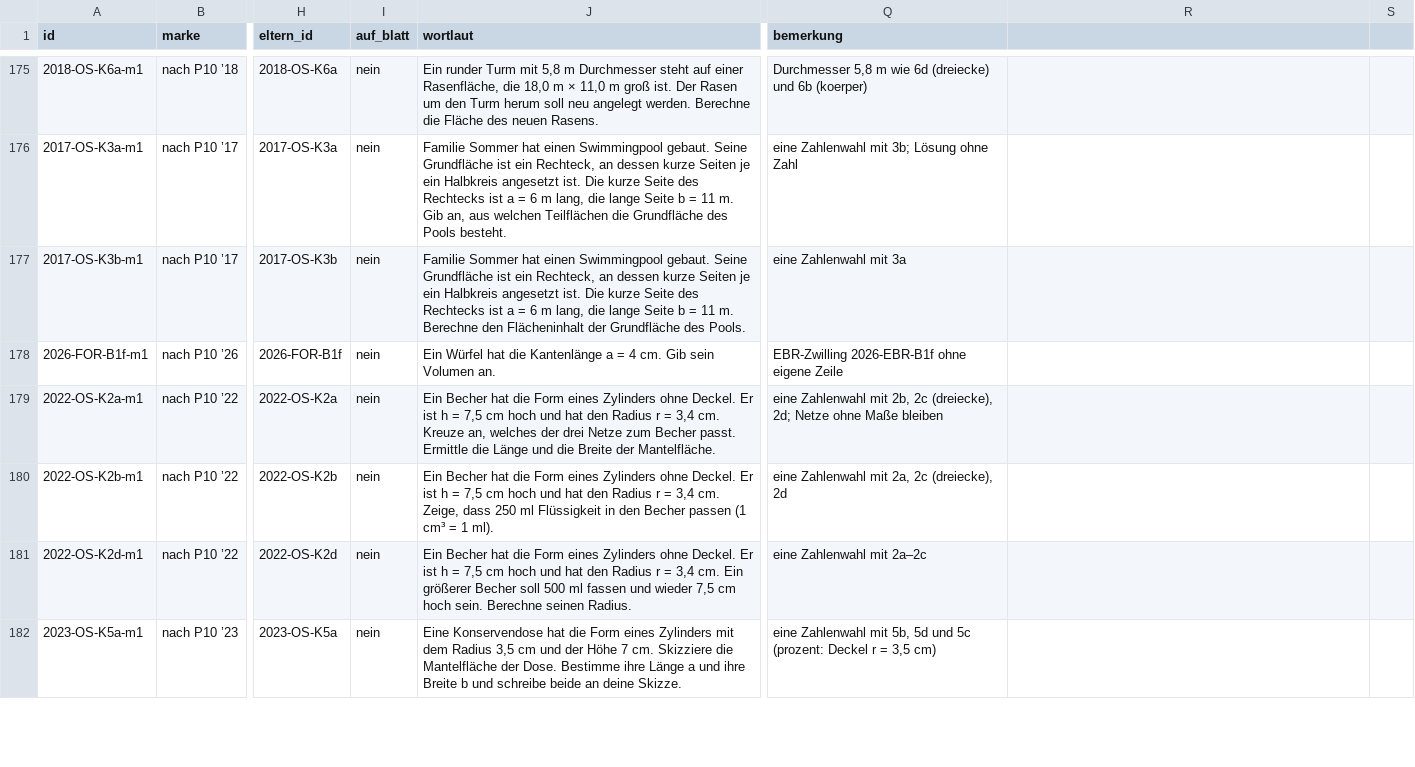
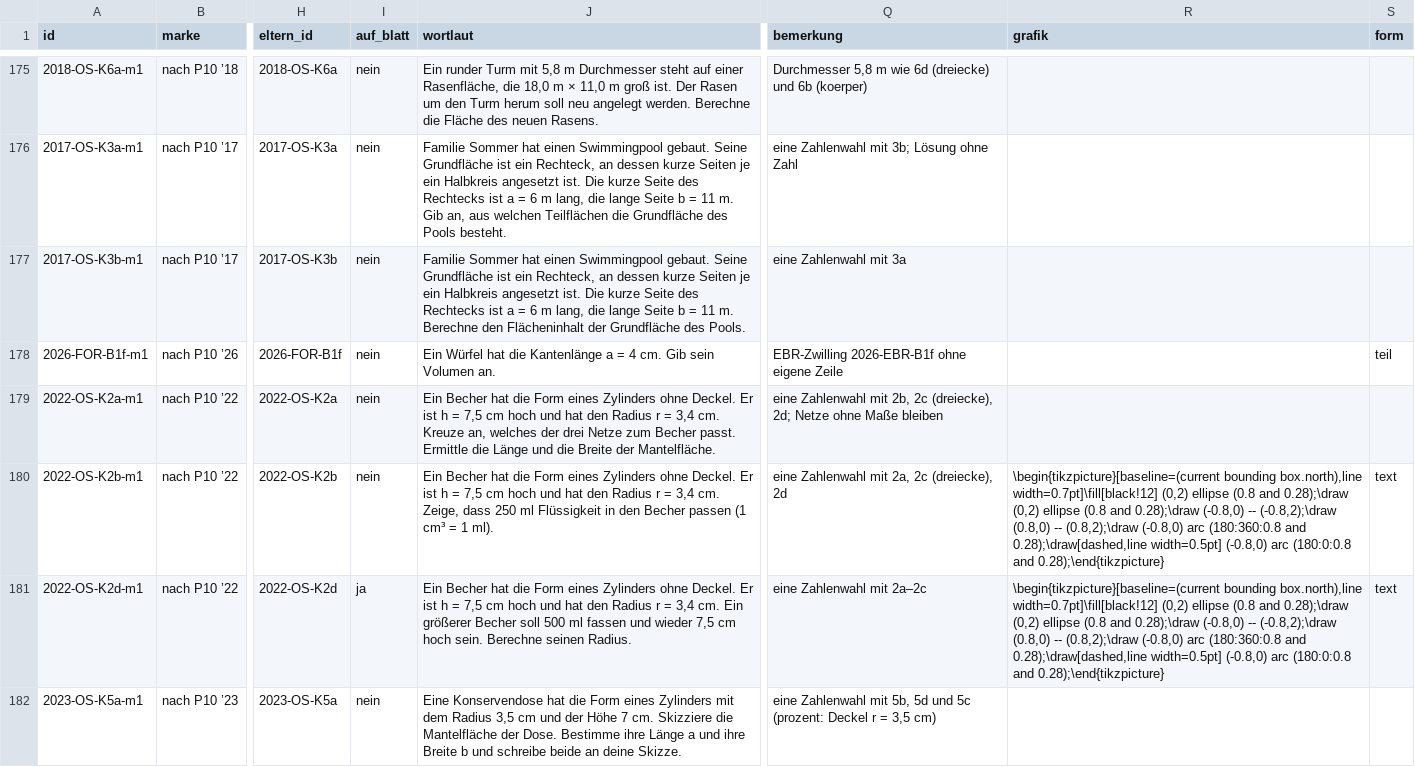
Before and after one commit to hz-0801/mathe-nachhilfe, a CSV file: msa/mehr-p10.csv, drawn as a sheet; only a part is shown, gaps mark what is left out; the diff covers the shown part only; the diff names each change by its address in the sheet, - before the commit and + after, or states it on an @@ line.

```diff
--- a/msa/mehr-p10.csv
+++ b/msa/mehr-p10.csv
-R1: (empty)
+R1: grafik
-S1: (empty)
+S1: form
-S178 (form): (empty)
+S178 (form): teil
-R180:R181 (grafik): (empty)
+R180:R181 (grafik): \begin{tikzpicture}[baseline=(current bounding box.north),line width=0.7pt]\fill[black!12] (0,2) ellipse (0.8 and 0.28);\draw (0,2) ellipse (0.8 and 0.28);\draw (-0.8,0) -- (-0.8,2);\draw (0.8,0) -- (0.8,2);\draw (-0.8,0) arc (180:360:0.8 and 0.28);\draw[dashed,line width=0.5pt] (-0.8,0) arc (180:0:0.8 and 0.28);\end{tikzpicture}
-S180:S181 (form): (empty)
+S180:S181 (form): text
-I181 (auf_blatt): nein
+I181 (auf_blatt): ja
```
Also changed, not shown: 22 edited cells elsewhere in this file, 3 other files.
